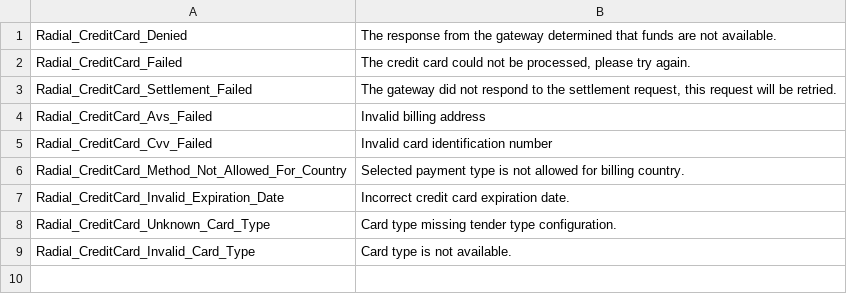
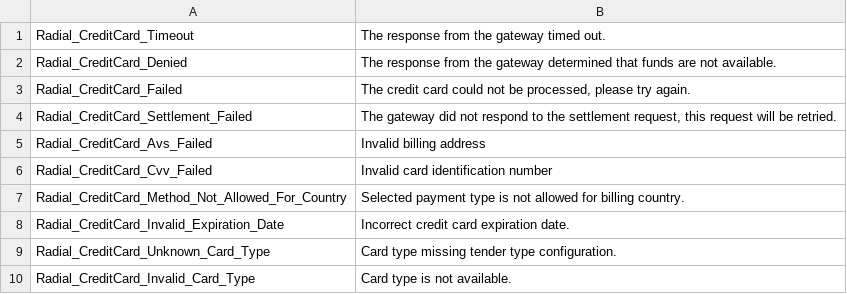
Before and after one commit to RadialCorp/magento-payments, a CSV file: src/app/locale/en_US/Radial_CreditCard.csv, drawn as a sheet; the diff names each change by its address in the sheet, - before the commit and + after, or states it on an @@ line.

```diff
--- a/src/app/locale/en_US/Radial_CreditCard.csv
+++ b/src/app/locale/en_US/Radial_CreditCard.csv
+row 1: Radial_CreditCard_Timeout | The response from the gateway timed out.
```
Also changed, not shown: src/app/locale/en_US/Radial_PayPal.csv, 2 other files.
